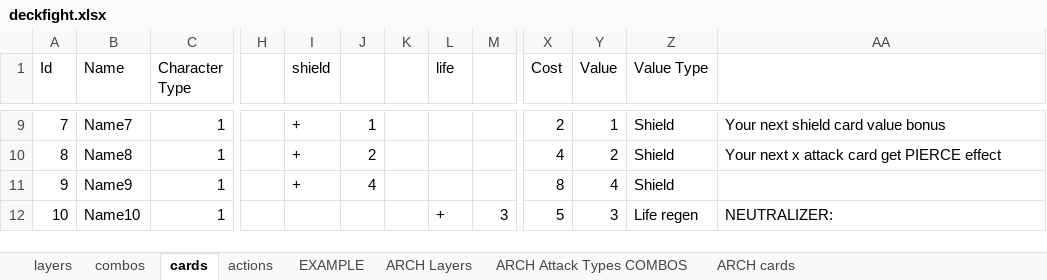
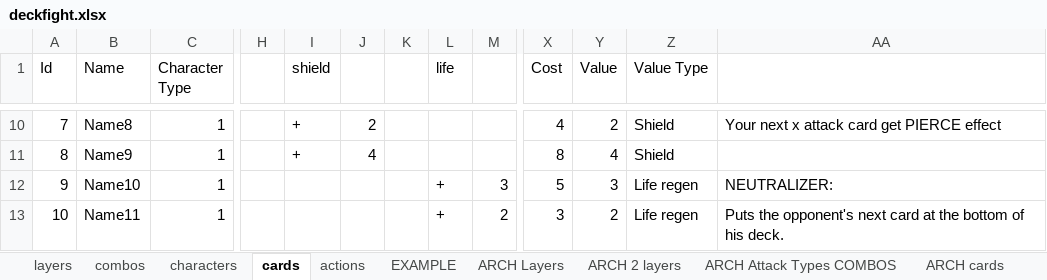
Before and after one commit to ethercards/ec-br, an Excel workbook: deckfight.xlsx, sheet cards, drawn as a sheet; only a part is shown, gaps mark what is left out; values as stored, in another font and other column widths than the file's, no cell formats; charts and pictures not drawn; addresses are those after the commit; the diff covers the shown part only; the diff names each change by its address in the sheet, - before the commit and + after, or states it on an @@ line.

```diff
--- a/deckfight.xlsx (sheet cards)
+++ b/deckfight.xlsx (sheet cards)
+sheet tab: characters
+sheet tab: ARCH 2 layers
-B10 (Name): Name7
+B10 (Name): Name8
-J10: 1
+J10: 2
-X10 (Cost): 2
+X10 (Cost): 4
-Y10 (Value): 1
+Y10 (Value): 2
-AA10: Your next shield card value bonus
+AA10: Your next x attack card get PIERCE effect
-B11 (Name): Name8
+B11 (Name): Name9
-J11: 2
+J11: 4
-X11 (Cost): 4
+X11 (Cost): 8
-Y11 (Value): 2
+Y11 (Value): 4
-AA11: Your next x attack card get PIERCE effect
+AA11: (empty)
-B12 (Name): Name9
+B12 (Name): Name10
-I12 (shield): +
+I12 (shield): (empty)
-J12: 4
+J12: (empty)
-L12 (life): (empty)
+L12 (life): +
-M12: (empty)
+M12: 3
-X12 (Cost): 8
+X12 (Cost): 5
-Y12 (Value): 4
+Y12 (Value): 3
-Z12 (Value Type): Shield
+Z12 (Value Type): Life regen
-AA12: (empty)
+AA12: NEUTRALIZER:
-B13 (Name): Name10
+B13 (Name): Name11
-M13: 3
+M13: 2
-X13 (Cost): 5
+X13 (Cost): 3
-Y13 (Value): 3
+Y13 (Value): 2
-AA13: NEUTRALIZER:
+AA13: Puts the opponent's next card at the bottom of his deck.
```
Also changed, not shown: 1 added row, 1 removed row and 761 edited cells elsewhere in this sheet, sheet layers, sheet combos, sheet actions, cell formats, formulas that keep their value, charts or pictures.
